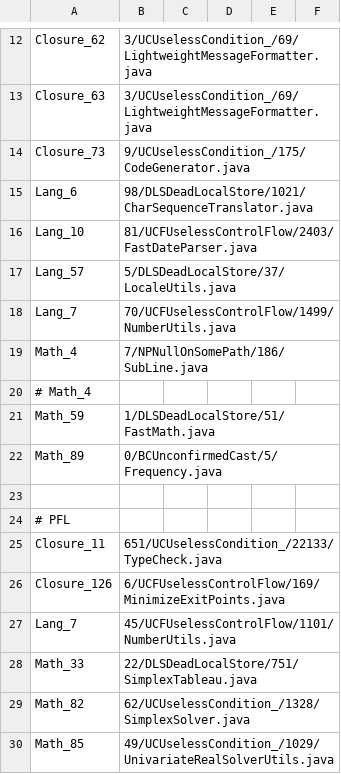
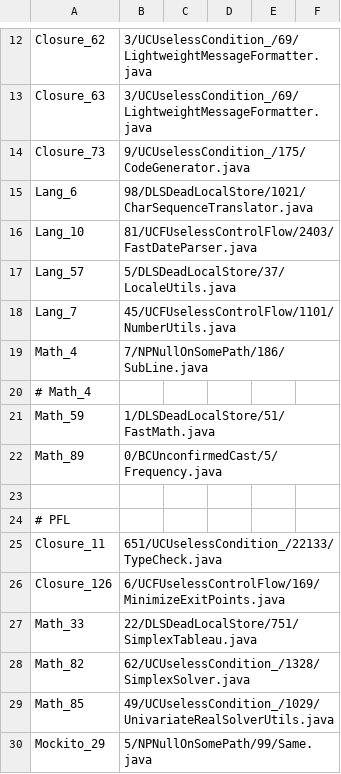
Before and after one commit to hsh814/AVATAR, a CSV file: data/correct_patch.csv, drawn as a sheet; only a part is shown, gaps mark what is left out; the shorter side is filled out with more unchanged rows.

Commit message:
Update lang-7 correct patch

```diff
--- a/data/correct_patch.csv
+++ b/data/correct_patch.csv
@@ -17,3 +17,3 @@ Lang_10,81/UCFUselessControlFlow/2403/FastDateParser.java
 Lang_57,5/DLSDeadLocalStore/37/LocaleUtils.java
-Lang_7,70/UCFUselessControlFlow/1499/NumberUtils.java
+Lang_7,45/UCFUselessControlFlow/1101/NumberUtils.java
 Math_4,7/NPNullOnSomePath/186/SubLine.java
@@ -26,3 +26,2 @@ Closure_11,651/UCUselessCondition_/22133/TypeCheck.java
 Closure_126,6/UCFUselessControlFlow/169/MinimizeExitPoints.java
-Lang_7,45/UCFUselessControlFlow/1101/NumberUtils.java
 Math_33,22/DLSDeadLocalStore/751/SimplexTableau.java
```
